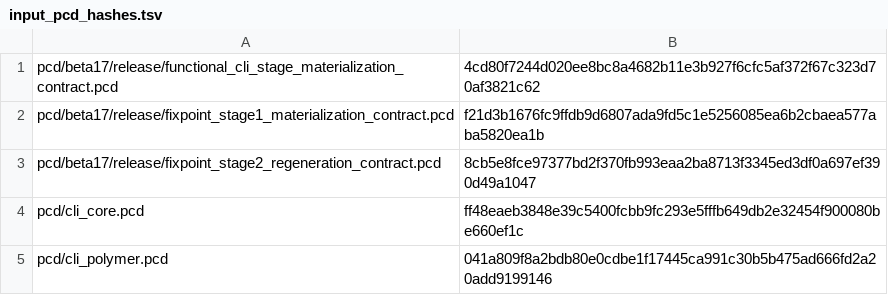
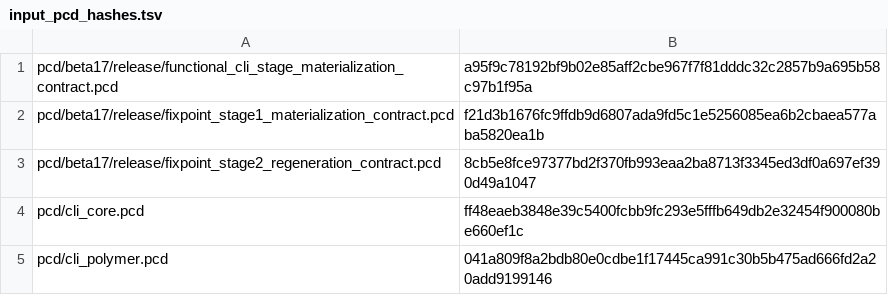
Before and after one commit to brik64/brik64-cli, a TSV file: evidence/beta17-fixpoint/input_pcd_hashes.tsv, drawn as a sheet.

Commit message:
Materialize executable beta17 stage candidate (#246)
Co-authored-by: carlosjperez <carlos.perez@nazcamedia.net>

```diff
--- a/evidence/beta17-fixpoint/input_pcd_hashes.tsv
+++ b/evidence/beta17-fixpoint/input_pcd_hashes.tsv
@@ -1,2 +1,2 @@
-pcd/beta17/release/functional_cli_stage_materialization_contract.pcd	4cd80f7244d020ee8bc8a4682b11e3b927f6cfc5af372f67c323d70af3821c62
+pcd/beta17/release/functional_cli_stage_materialization_contract.pcd	a95f9c78192bf9b02e85aff2cbe967f7f81dddc32c2857b9a695b58c97b1f95a
 pcd/beta17/release/fixpoint_stage1_materialization_contract.pcd	f21d3b1676fc9ffdb9d6807ada9fd5c1e5256085ea6b2cbaea577aba5820ea1b
```
Also changed, not shown: evidence/beta17-package/stage-checksums.tsv, 38 other files.
